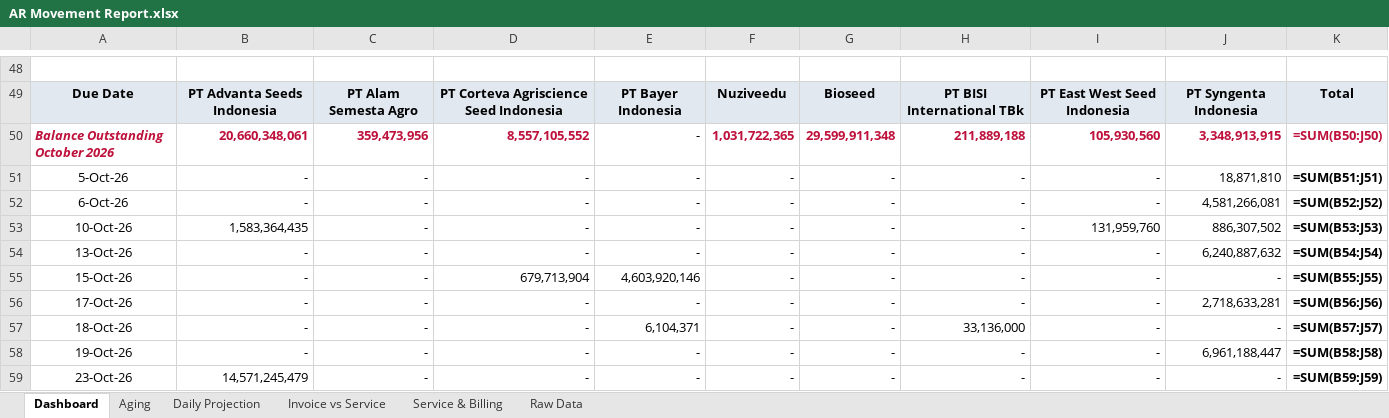
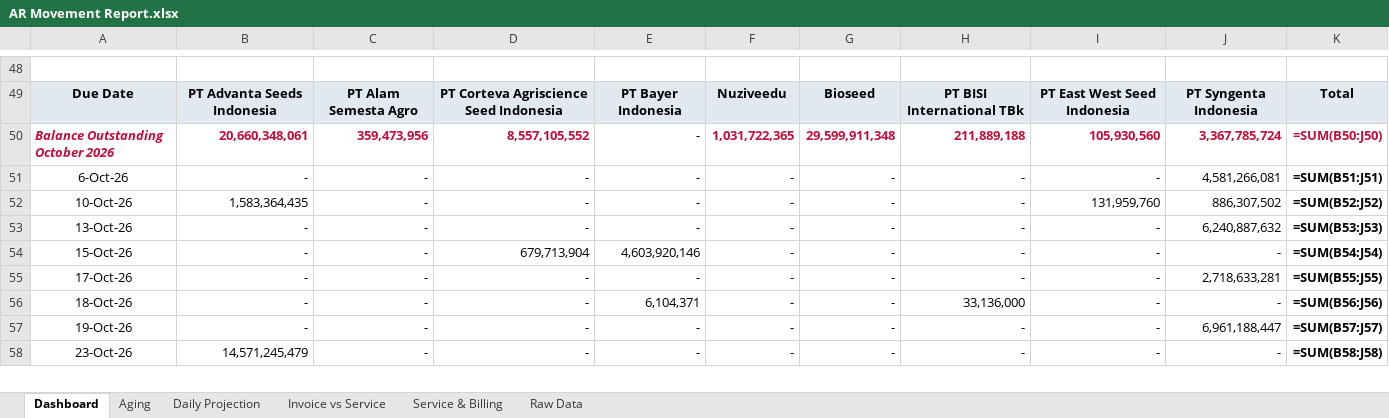
Before and after one commit to finmanagerindonesia-dev/psi-ar-dashboard, an Excel workbook: AR Movement Report.xlsx, sheet Dashboard, drawn as a sheet; only a part is shown, gaps mark what is left out; values as stored, in another font and other column widths than the file's, no borders; formulas without a stored value are shown as written; removed rows and columns are numbered as before the commit, all else as after; the diff covers the shown part only; the diff names each change by its address in the sheet, - before the commit and + after, or states it on an @@ line.

Commit message:
Auto-deploy AR dashboard 2026-10-05 13:23

```diff
--- a/AR Movement Report.xlsx (sheet Dashboard)
+++ b/AR Movement Report.xlsx (sheet Dashboard)
-J50: 3,348,913,915
+J50: 3,367,785,724
-row 51: 5-Oct-26 | - | - | - | - | - | - | - | - | 18,871,810 | =SUM(B51:J51)
-K51: =SUM(B52:J52)
+K51: =SUM(B51:J51)
-K52: =SUM(B53:J53)
+K52: =SUM(B52:J52)
-K53: =SUM(B54:J54)
+K53: =SUM(B53:J53)
-K54: =SUM(B55:J55)
+K54: =SUM(B54:J54)
-K55: =SUM(B56:J56)
+K55: =SUM(B55:J55)
-K56: =SUM(B57:J57)
+K56: =SUM(B56:J56)
-K57: =SUM(B58:J58)
+K57: =SUM(B57:J57)
-K58: =SUM(B59:J59)
+K58: =SUM(B58:J58)
```
Also changed, not shown: 44 edited cells elsewhere in this sheet, sheet Raw Data, sheet Daily Projection, sheet Aging.
